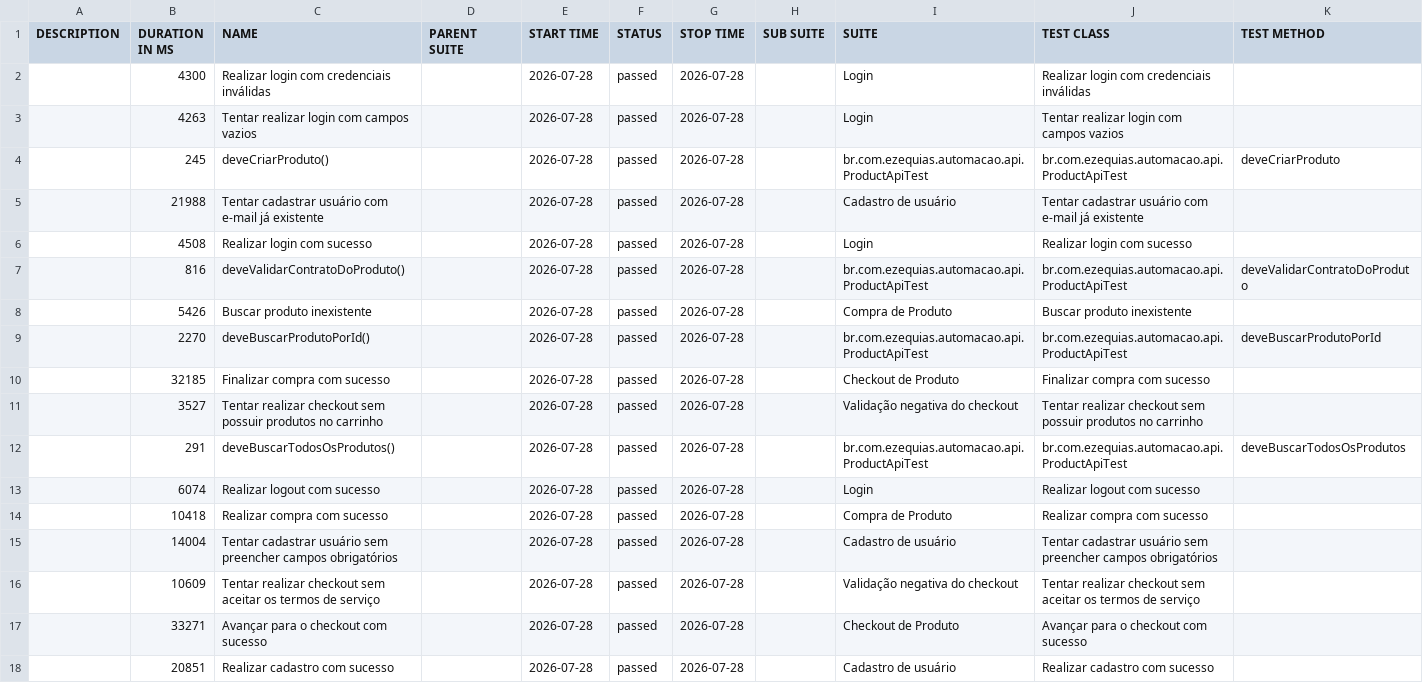
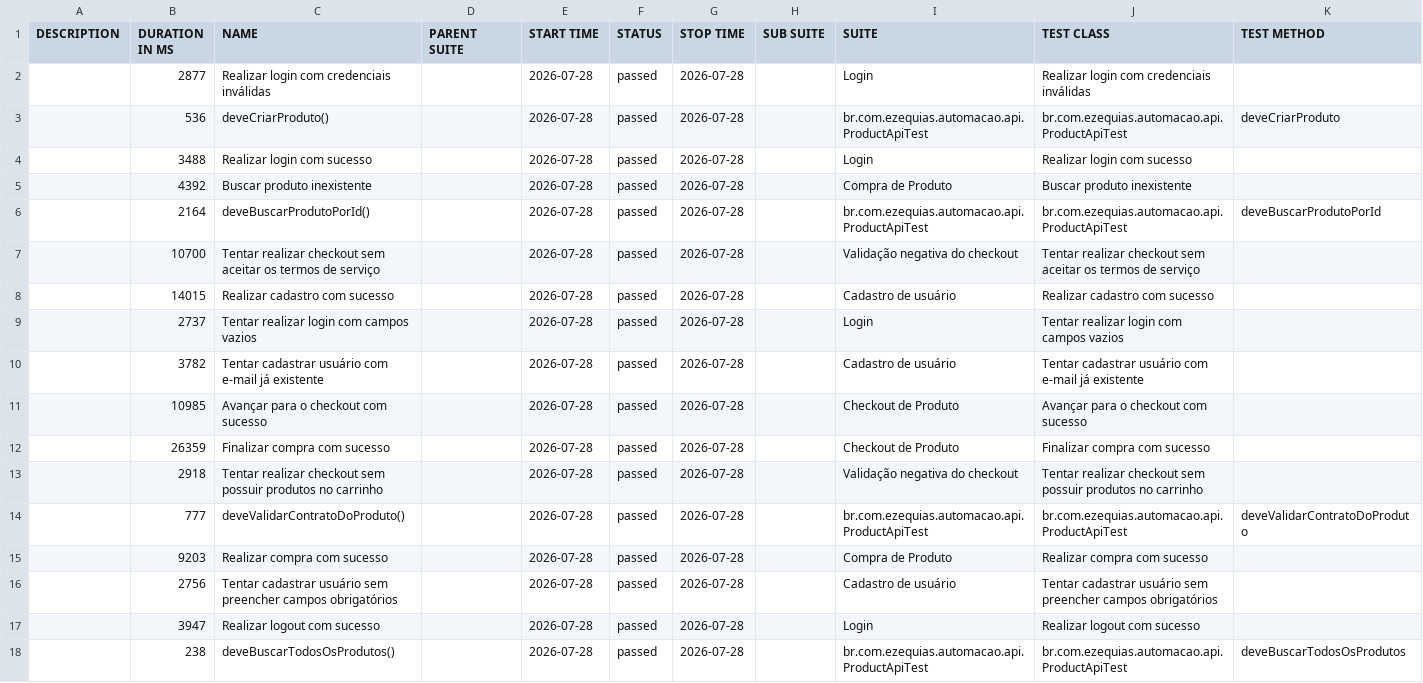
Before and after one commit to zekasantana/projeto-automacao-selenium, a CSV file: data/suites.csv, drawn as a sheet.

```diff
--- a/data/suites.csv
+++ b/data/suites.csv
@@ -1,18 +1,18 @@
 "DESCRIPTION","DURATION IN MS","NAME","PARENT SUITE","START TIME","STATUS","STOP TIME","SUB SUITE","SUITE","TEST CLASS","TEST METHOD"
-"","4300","Realizar login com credenciais inválidas","","2026-07-28","passed","2026-07-28","","Login","Realizar login com credenciais inválidas",""
-"","4263","Tentar realizar login com campos vazios","","2026-07-28","passed","2026-07-28","","Login","Tentar realizar login com campos vazios",""
-"","245","deveCriarProduto()","","2026-07-28","passed","2026-07-28","","br.com.ezequias.automacao.api.ProductApiTest","br.com.ezequias.automacao.api.ProductApiTest","deveCriarProduto"
-"","21988","Tentar cadastrar usuário com e-mail já existente","","2026-07-28","passed","2026-07-28","","Cadastro de usuário","Tentar cadastrar usuário com e-mail já existente",""
-"","4508","Realizar login com sucesso","","2026-07-28","passed","2026-07-28","","Login","Realizar login com sucesso",""
-"","816","deveValidarContratoDoProduto()","","2026-07-28","passed","2026-07-28","","br.com.ezequias.automacao.api.ProductApiTest","br.com.ezequias.automacao.api.ProductApiTest","deveValidarContratoDoProduto"
-"","5426","Buscar produto inexistente","","2026-07-28","passed","2026-07-28","","Compra de Produto","Buscar produto inexistente",""
-"","2270","deveBuscarProdutoPorId()","","2026-07-28","passed","2026-07-28","","br.com.ezequias.automacao.api.ProductApiTest","br.com.ezequias.automacao.api.ProductApiTest","deveBuscarProdutoPorId"
-"","32185","Finalizar compra com sucesso","","2026-07-28","passed","2026-07-28","","Checkout de Produto","Finalizar compra com sucesso",""
-"","3527","Tentar realizar checkout sem possuir produtos no carrinho","","2026-07-28","passed","2026-07-28","","Validação negativa do checkout","Tentar realizar checkout sem possuir produtos no carrinho",""
-"","291","deveBuscarTodosOsProdutos()","","2026-07-28","passed","2026-07-28","","br.com.ezequias.automacao.api.ProductApiTest","br.com.ezequias.automacao.api.ProductApiTest","deveBuscarTodosOsProdutos"
-"","6074","Realizar logout com sucesso","","2026-07-28","passed","2026-07-28","","Login","Realizar logout com sucesso",""
-"","10418","Realizar compra com sucesso","","2026-07-28","passed","2026-07-28","","Compra de Produto","Realizar compra com sucesso",""
-"","14004","Tentar cadastrar usuário sem preencher campos obrigatórios","","2026-07-28","passed","2026-07-28","","Cadastro de usuário","Tentar cadastrar usuário sem preencher campos obrigatórios",""
-"","10609","Tentar realizar checkout sem aceitar os termos de serviço","","2026-07-28","passed","2026-07-28","","Validação negativa do checkout","Tentar realizar checkout sem aceitar os termos de serviço",""
-"","33271","Avançar para o checkout com sucesso","","2026-07-28","passed","2026-07-28","","Checkout de Produto","Avançar para o checkout com sucesso",""
-"","20851","Realizar cadastro com sucesso","","2026-07-28","passed","2026-07-28","","Cadastro de usuário","Realizar cadastro com sucesso",""
+"","2877","Realizar login com credenciais inválidas","","2026-07-28","passed","2026-07-28","","Login","Realizar login com credenciais inválidas",""
+"","536","deveCriarProduto()","","2026-07-28","passed","2026-07-28","","br.com.ezequias.automacao.api.ProductApiTest","br.com.ezequias.automacao.api.ProductApiTest","deveCriarProduto"
+"","3488","Realizar login com sucesso","","2026-07-28","passed","2026-07-28","","Login","Realizar login com sucesso",""
+"","4392","Buscar produto inexistente","","2026-07-28","passed","2026-07-28","","Compra de Produto","Buscar produto inexistente",""
+"","2164","deveBuscarProdutoPorId()","","2026-07-28","passed","2026-07-28","","br.com.ezequias.automacao.api.ProductApiTest","br.com.ezequias.automacao.api.ProductApiTest","deveBuscarProdutoPorId"
+"","10700","Tentar realizar checkout sem aceitar os termos de serviço","","2026-07-28","passed","2026-07-28","","Validação negativa do checkout","Tentar realizar checkout sem aceitar os termos de serviço",""
+"","14015","Realizar cadastro com sucesso","","2026-07-28","passed","2026-07-28","","Cadastro de usuário","Realizar cadastro com sucesso",""
+"","2737","Tentar realizar login com campos vazios","","2026-07-28","passed","2026-07-28","","Login","Tentar realizar login com campos vazios",""
+"","3782","Tentar cadastrar usuário com e-mail já existente","","2026-07-28","passed","2026-07-28","","Cadastro de usuário","Tentar cadastrar usuário com e-mail já existente",""
+"","10985","Avançar para o checkout com sucesso","","2026-07-28","passed","2026-07-28","","Checkout de Produto","Avançar para o checkout com sucesso",""
+"","26359","Finalizar compra com sucesso","","2026-07-28","passed","2026-07-28","","Checkout de Produto","Finalizar compra com sucesso",""
+"","2918","Tentar realizar checkout sem possuir produtos no carrinho","","2026-07-28","passed","2026-07-28","","Validação negativa do checkout","Tentar realizar checkout sem possuir produtos no carrinho",""
+"","777","deveValidarContratoDoProduto()","","2026-07-28","passed","2026-07-28","","br.com.ezequias.automacao.api.ProductApiTest","br.com.ezequias.automacao.api.ProductApiTest","deveValidarContratoDoProduto"
+"","9203","Realizar compra com sucesso","","2026-07-28","passed","2026-07-28","","Compra de Produto","Realizar compra com sucesso",""
+"","2756","Tentar cadastrar usuário sem preencher campos obrigatórios","","2026-07-28","passed","2026-07-28","","Cadastro de usuário","Tentar cadastrar usuário sem preencher campos obrigatórios",""
+"","3947","Realizar logout com sucesso","","2026-07-28","passed","2026-07-28","","Login","Realizar logout com sucesso",""
+"","238","deveBuscarTodosOsProdutos()","","2026-07-28","passed","2026-07-28","","br.com.ezequias.automacao.api.ProductApiTest","br.com.ezequias.automacao.api.ProductApiTest","deveBuscarTodosOsProdutos"
```
Also changed, not shown: data/behaviors.csv, 54 other files.
